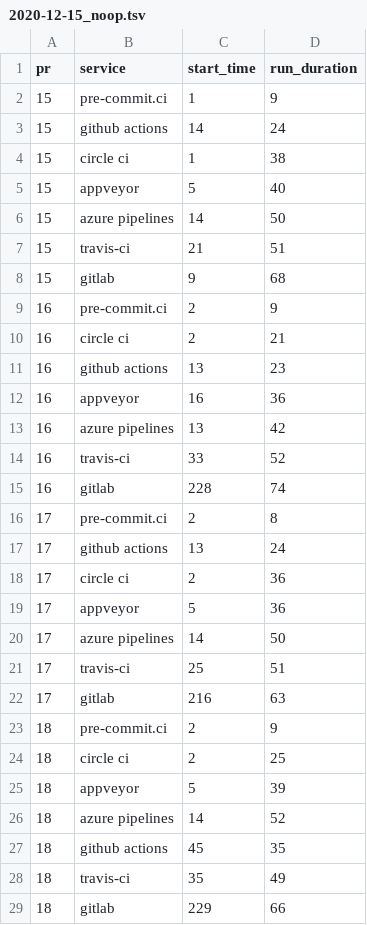
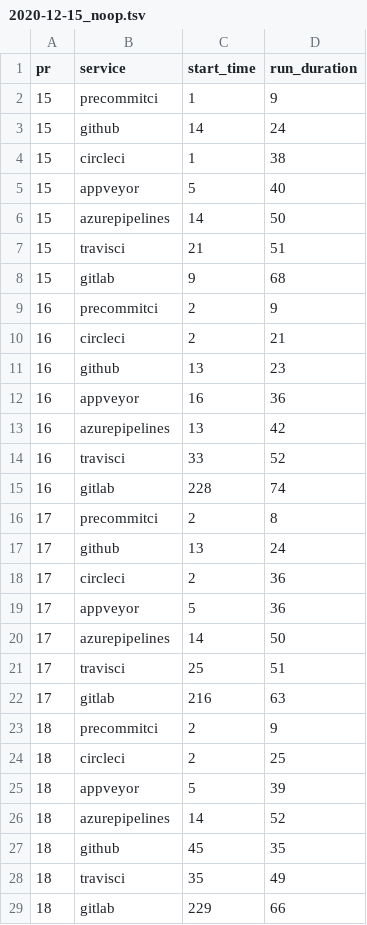
Before and after one commit to pre-commit-ci-demo/demo, a TSV file: data/2020-12-15_noop.tsv, drawn as a sheet; only a part is shown; the diff covers the shown part only.

```diff
--- a/data/2020-12-15_noop.tsv
+++ b/data/2020-12-15_noop.tsv
@@ -1,29 +1,29 @@
 pr	service	start_time	run_duration
-15	pre-commit.ci	1	9
-15	github actions	14	24
-15	circle ci	1	38
+15	precommitci	1	9
+15	github	14	24
+15	circleci	1	38
 15	appveyor	5	40
-15	azure pipelines	14	50
-15	travis-ci	21	51
+15	azurepipelines	14	50
+15	travisci	21	51
 15	gitlab	9	68
-16	pre-commit.ci	2	9
-16	circle ci	2	21
-16	github actions	13	23
+16	precommitci	2	9
+16	circleci	2	21
+16	github	13	23
 16	appveyor	16	36
-16	azure pipelines	13	42
-16	travis-ci	33	52
+16	azurepipelines	13	42
+16	travisci	33	52
 16	gitlab	228	74
-17	pre-commit.ci	2	8
-17	github actions	13	24
-17	circle ci	2	36
+17	precommitci	2	8
+17	github	13	24
+17	circleci	2	36
 17	appveyor	5	36
-17	azure pipelines	14	50
-17	travis-ci	25	51
+17	azurepipelines	14	50
+17	travisci	25	51
 17	gitlab	216	63
-18	pre-commit.ci	2	9
-18	circle ci	2	25
+18	precommitci	2	9
+18	circleci	2	25
 18	appveyor	5	39
-18	azure pipelines	14	52
-18	github actions	45	35
-18	travis-ci	35	49
+18	azurepipelines	14	52
+18	github	45	35
+18	travisci	35	49
 18	gitlab	229	66
```
Also changed, not shown: 5 edited cells elsewhere in this file, 12 other files.
